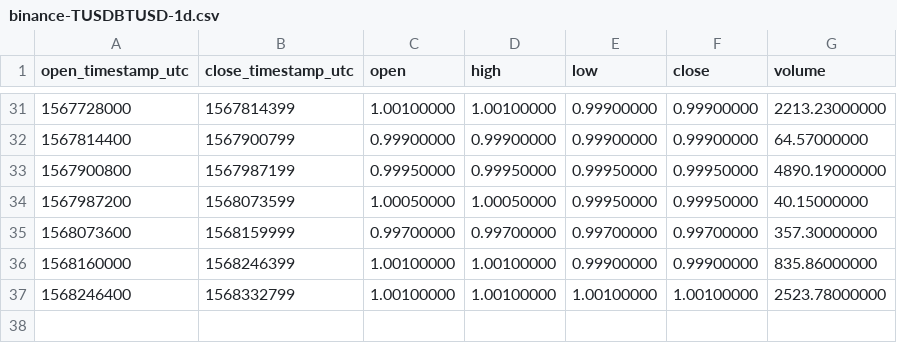
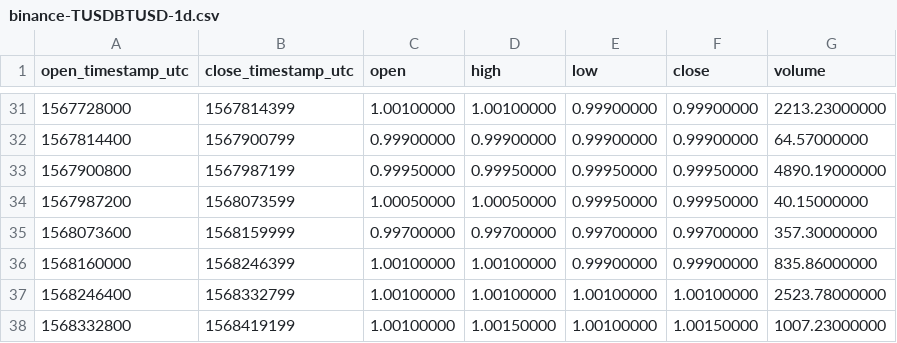
Before and after one commit to cryptobigbro/binance-TUSDBTUSD, a CSV file: binance-TUSDBTUSD-1d.csv, drawn as a sheet; only a part is shown, gaps mark what is left out.

```diff
--- a/binance-TUSDBTUSD-1d.csv
+++ b/binance-TUSDBTUSD-1d.csv
@@ -37 +37,2 @@ open_timestamp_utc,close_timestamp_utc,open,high,low,close,volume
 1568246400,1568332799,1.00100000,1.00100000,1.00100000,1.00100000,2523.78000000
+1568332800,1568419199,1.00100000,1.00150000,1.00100000,1.00150000,1007.23000000
```
Also changed, not shown: binance-TUSDBTUSD-1h.csv, 1 other file.
